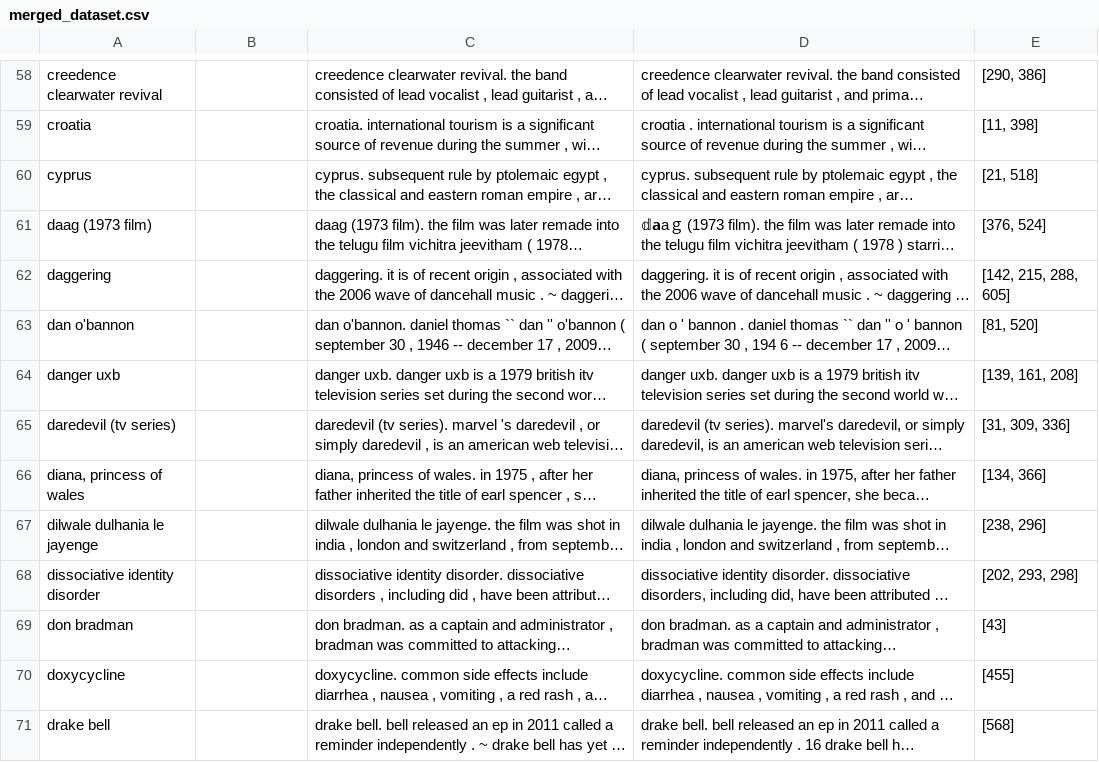
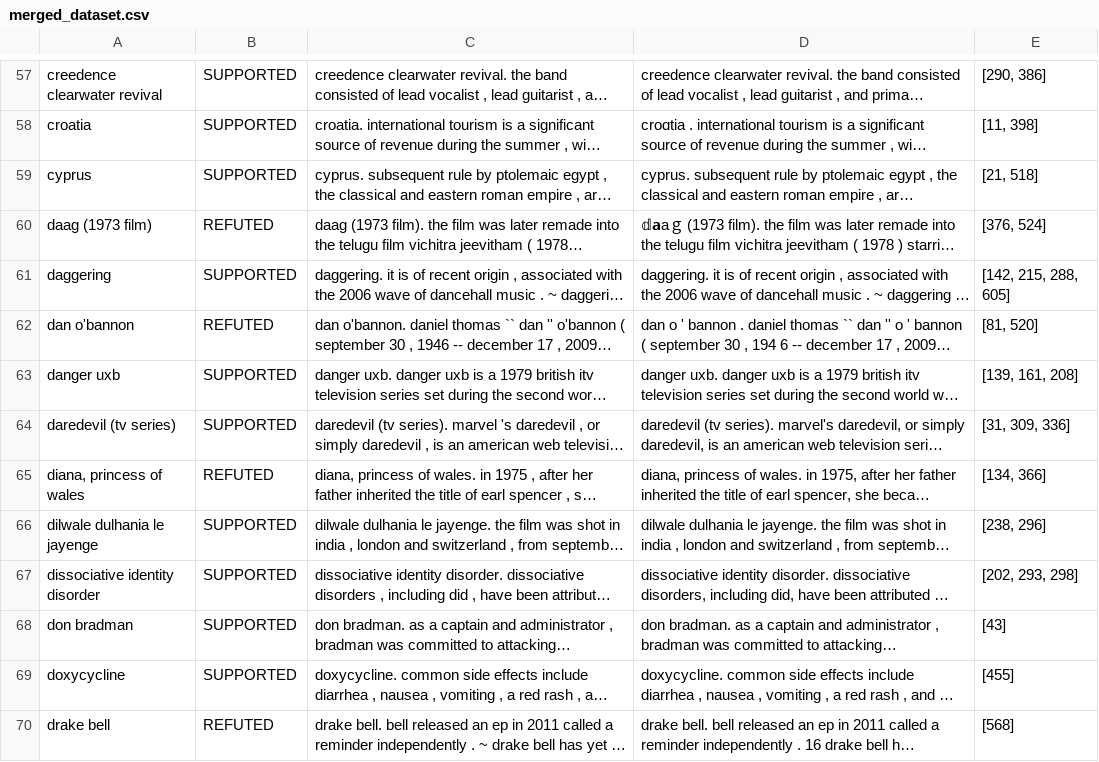
Before and after one commit to xy-Lan/llama_adversarial_classification, a CSV file: data/merged_dataset.csv, drawn as a sheet; only a part is shown, gaps mark what is left out; long unchanged cells end in …; addresses are those after the commit; the diff covers the shown part only; the diff names each change by its address in the sheet, - before the commit and + after, or states it on an @@ line.

```diff
--- a/data/merged_dataset.csv
+++ b/data/merged_dataset.csv
-B57:B59: (empty)
+B57:B59: SUPPORTED
-B60: (empty)
+B60: REFUTED
-B61: (empty)
+B61: SUPPORTED
-B62: (empty)
+B62: REFUTED
-B63:B64: (empty)
+B63:B64: SUPPORTED
-B65: (empty)
+B65: REFUTED
-B66:B69: (empty)
+B66:B69: SUPPORTED
-B70: (empty)
+B70: REFUTED
```
Also changed, not shown: 1 moved row and 58 edited cells elsewhere in this file.
